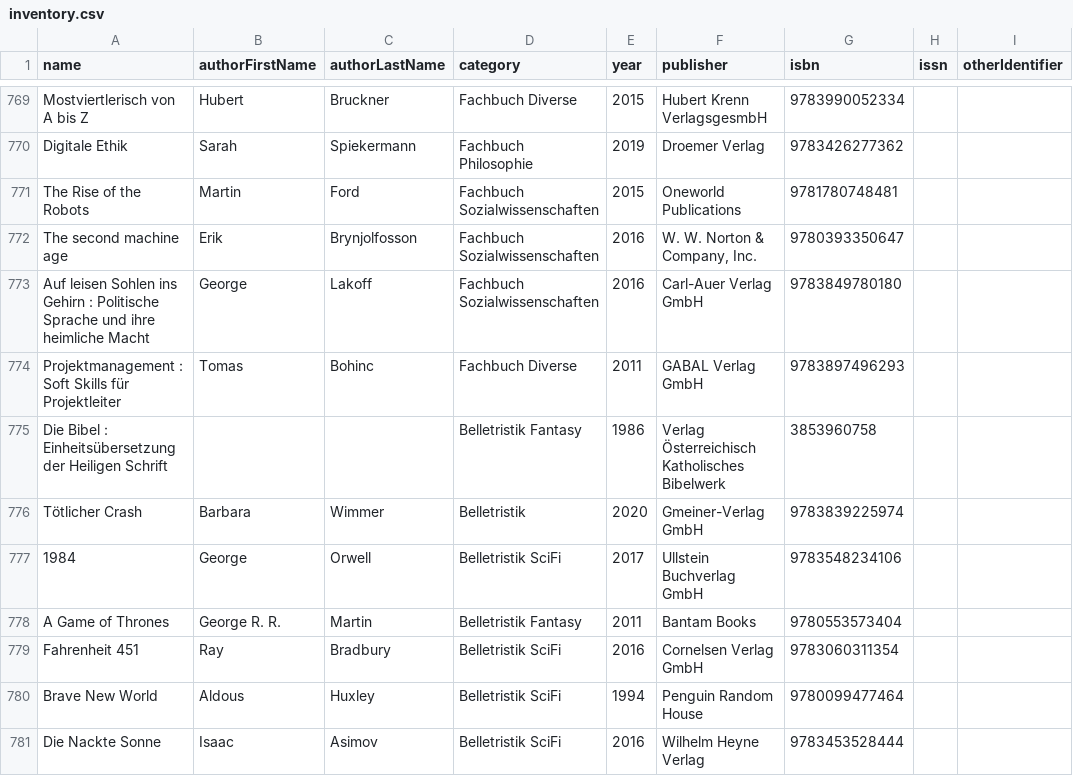
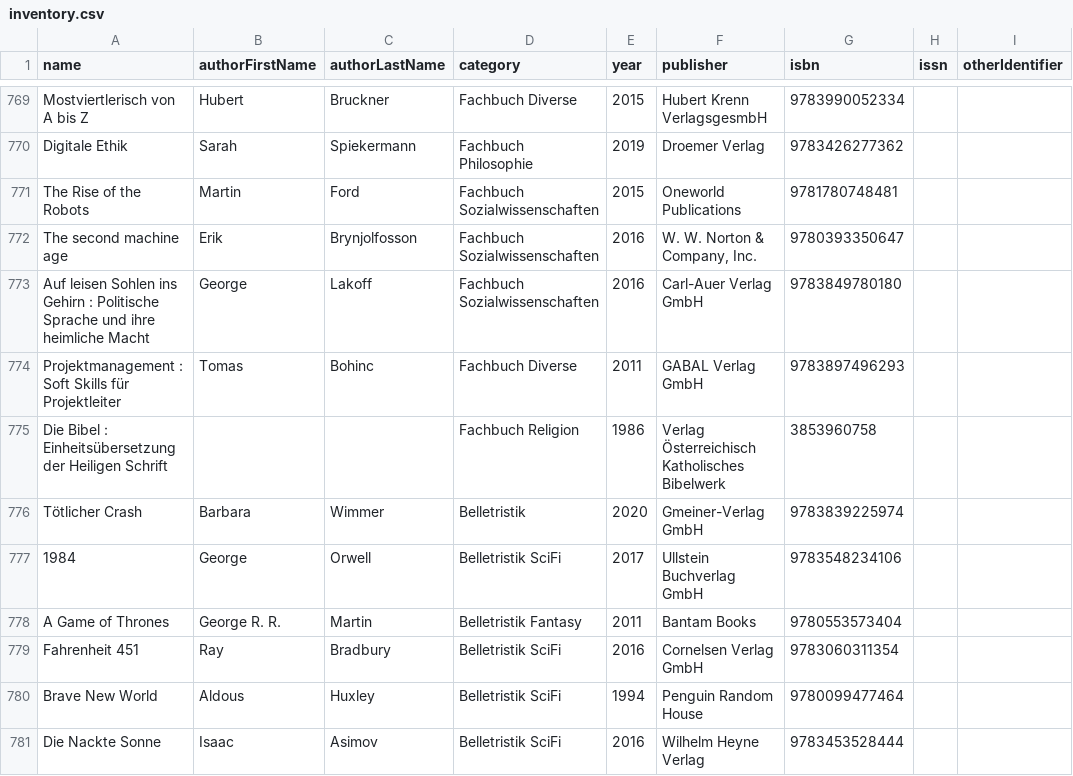
Before and after one commit to Metalab/library-media-inventory, a CSV file: inventory.csv, drawn as a sheet; only a part is shown, gaps mark what is left out; the diff names each change by its address in the sheet, - before the commit and + after, or states it on an @@ line.

Commit message:
;)

```diff
--- a/inventory.csv
+++ b/inventory.csv
-D775 (category): Belletristik Fantasy
+D775 (category): Fachbuch Religion
```
